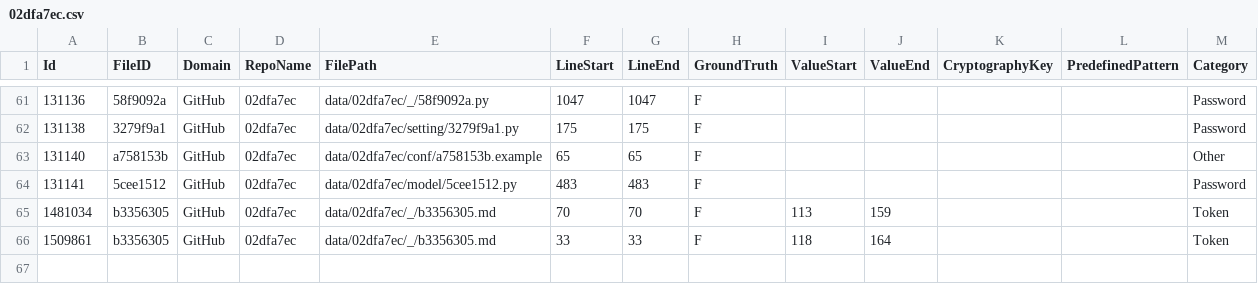
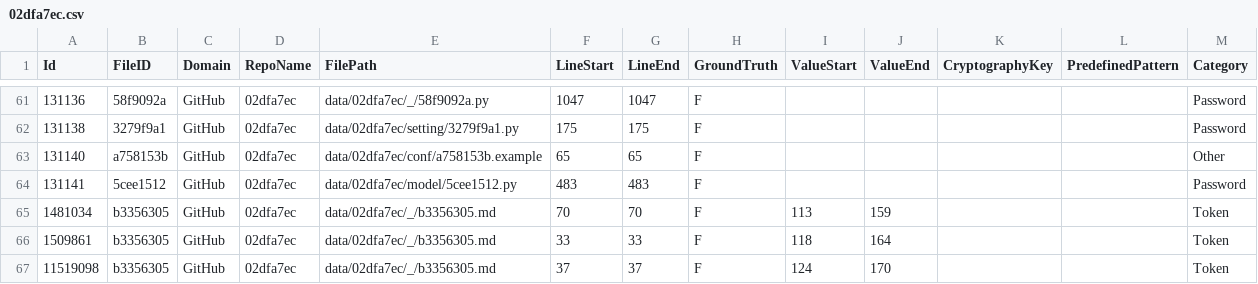
Before and after one commit to Samsung/CredData, a CSV file: meta/02dfa7ec.csv, drawn as a sheet; only a part is shown, gaps mark what is left out.

```diff
--- a/meta/02dfa7ec.csv
+++ b/meta/02dfa7ec.csv
@@ -66 +66,2 @@ Id,FileID,Domain,RepoName,FilePath,LineStart,LineEnd,GroundTruth,ValueStart,Valu
 1509861,b3356305,GitHub,02dfa7ec,data/02dfa7ec/_/b3356305.md,33,33,F,118,164,,,Token
+11519098,b3356305,GitHub,02dfa7ec,data/02dfa7ec/_/b3356305.md,37,37,F,124,170,,,Token
```
Also changed, not shown: meta/349ac2b1.csv, 1 other file.
